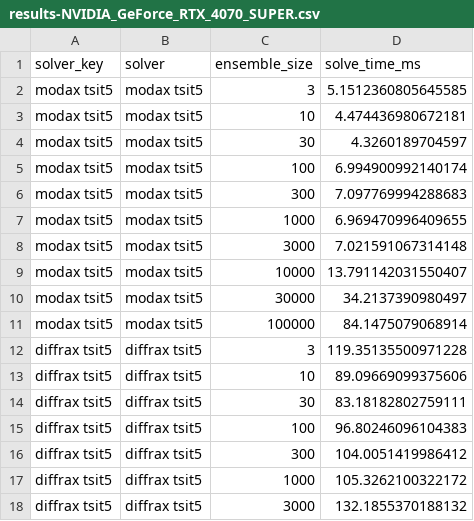
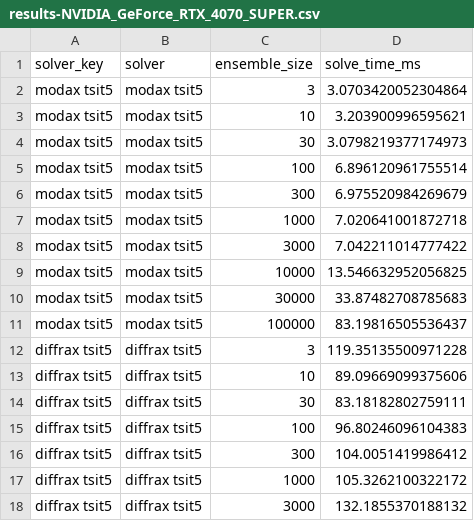
Before and after one commit to lawrenceberry/menodax, a CSV file: benchmarks/nonstiff_lorenz_scaling/results-NVIDIA_GeForce_RTX_4070_SUPER.csv, drawn as a sheet; only a part is shown.

```diff
--- a/benchmarks/nonstiff_lorenz_scaling/results-NVIDIA_GeForce_RTX_4070_SUPER.csv
+++ b/benchmarks/nonstiff_lorenz_scaling/results-NVIDIA_GeForce_RTX_4070_SUPER.csv
@@ -1,12 +1,12 @@
 solver_key,solver,ensemble_size,solve_time_ms
-modax tsit5,modax tsit5,3,5.1512360805645585
-modax tsit5,modax tsit5,10,4.474436980672181
-modax tsit5,modax tsit5,30,4.3260189704597
-modax tsit5,modax tsit5,100,6.994900992140174
-modax tsit5,modax tsit5,300,7.097769994288683
-modax tsit5,modax tsit5,1000,6.969470996409655
-modax tsit5,modax tsit5,3000,7.021591067314148
-modax tsit5,modax tsit5,10000,13.791142031550407
-modax tsit5,modax tsit5,30000,34.2137390980497
-modax tsit5,modax tsit5,100000,84.1475079068914
+modax tsit5,modax tsit5,3,3.0703420052304864
+modax tsit5,modax tsit5,10,3.203900996595621
+modax tsit5,modax tsit5,30,3.0798219377174973
+modax tsit5,modax tsit5,100,6.896120961755514
+modax tsit5,modax tsit5,300,6.975520984269679
+modax tsit5,modax tsit5,1000,7.020641001872718
+modax tsit5,modax tsit5,3000,7.042211014777422
+modax tsit5,modax tsit5,10000,13.546632952056825
+modax tsit5,modax tsit5,30000,33.87482708785683
+modax tsit5,modax tsit5,100000,83.19816505536437
 diffrax tsit5,diffrax tsit5,3,119.35135500971228
```
Also changed, not shown: benchmarks/nonstiff_lorenz_divergence/results-NVIDIA_GeForce_RTX_4070_SUPER.csv, benchmarks/nonstiff_vdp_dimensionality/results-NVIDIA_GeForce_RTX_4070_SUPER.csv, 14 other files.
